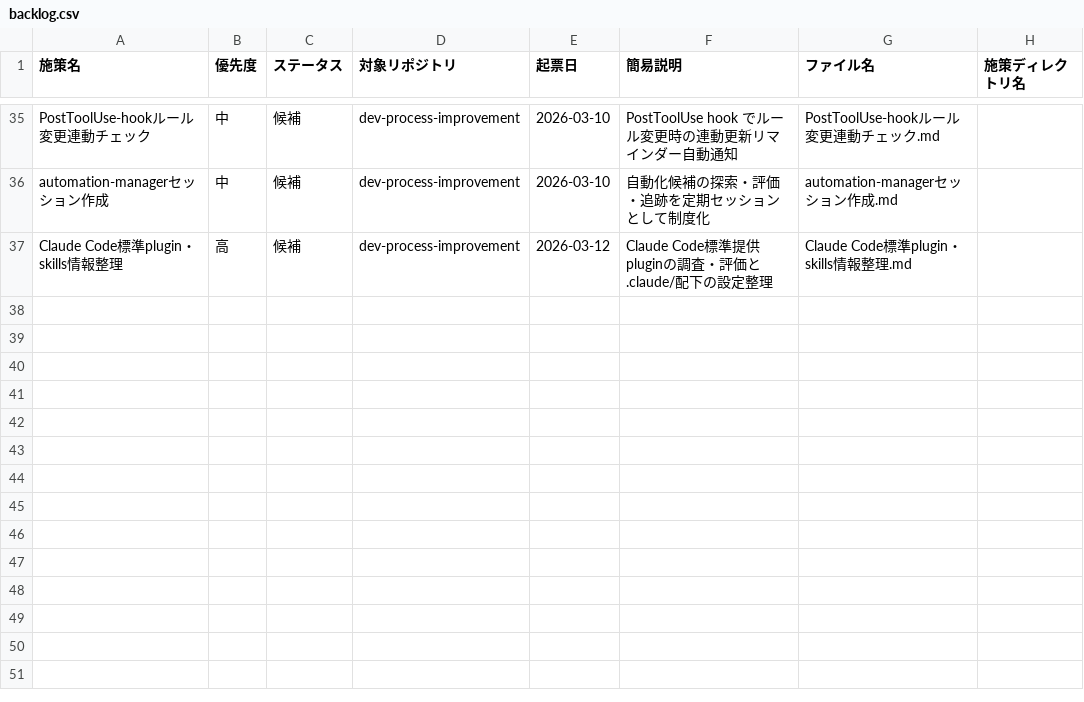
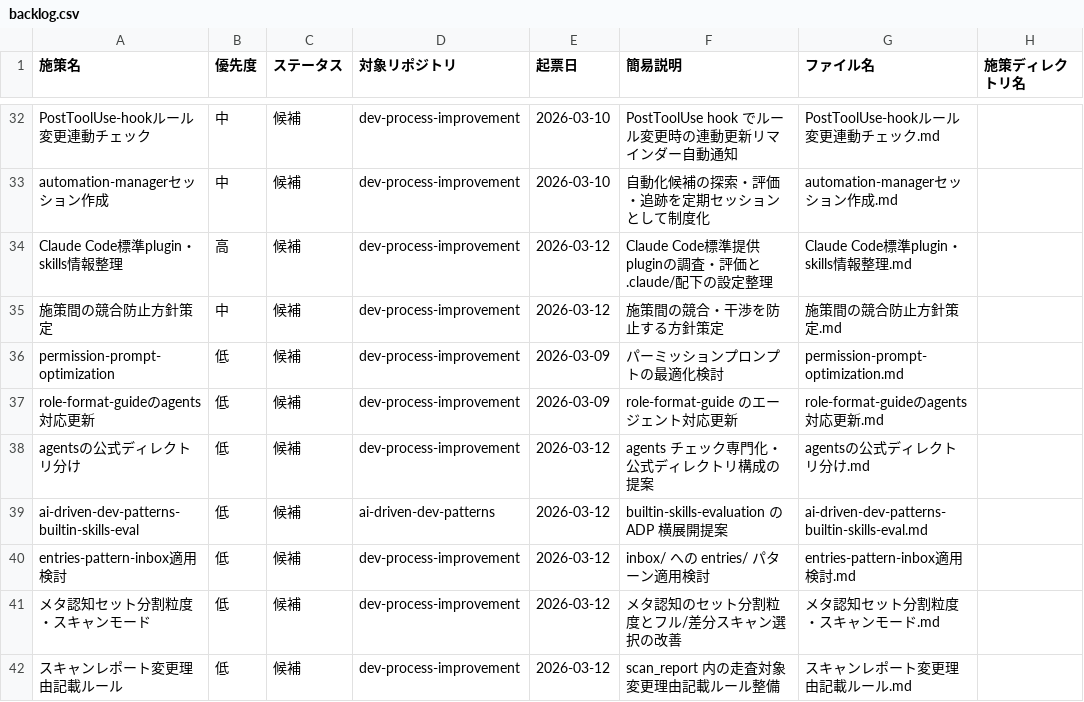
Before and after one commit to ryo12-n/dev-process-improvement, a CSV file: backlog/backlog.csv, drawn as a sheet; only a part is shown, gaps mark what is left out; the diff covers the shown part only; the diff names each change by its address in the sheet, - before the commit and + after, or states it on an @@ line.

```diff
--- a/backlog/backlog.csv
+++ b/backlog/backlog.csv
+row 35: 施策間の競合防止方針策定 | 中 | 候補 | dev-process-improvement | 2026-03-12 | 施策間の競合・干渉を防止する方針策定 | 施策間の競合防止方針策定.md
+row 36: permission-prompt-optimization | 低 | 候補 | dev-process-improvement | 2026-03-09 | パーミッションプロンプトの最適化検討 | permission-prompt-optimization.md
+row 37: role-format-guideのagents対応更新 | 低 | 候補 | dev-process-improvement | 2026-03-09 | role-format-guide のエージェント対応更新 | role-format-guideのagents対応更新.md
+row 38: agentsの公式ディレクトリ分け | 低 | 候補 | dev-process-improvement | 2026-03-12 | agents チェック専門化・公式ディレクトリ構成の提案 | agentsの公式ディレクトリ分け.md
+row 39: ai-driven-dev-patterns-builtin-skills-eval | 低 | 候補 | ai-driven-dev-patterns | 2026-03-12 | builtin-skills-evaluation の ADP 横展開提案 | ai-driven-dev-patterns-builtin-skills-eval.md
+row 40: entries-pattern-inbox適用検討 | 低 | 候補 | dev-process-improvement | 2026-03-12 | inbox/ への entries/ パターン適用検討 | entries-pattern-inbox適用検討.md
+row 41: メタ認知セット分割粒度・スキャンモード | 低 | 候補 | dev-process-improvement | 2026-03-12 | メタ認知のセット分割粒度とフル/差分スキャン選択の改善 | メタ認知セット分割粒度・スキャンモード.md
+row 42: スキャンレポート変更理由記載ルール | 低 | 候補 | dev-process-improvement | 2026-03-12 | scan_report 内の走査対象変更理由記載ルール整備 | スキャンレポート変更理由記載ルール.md
```
Also changed, not shown: 8 added rows and 3 removed rows elsewhere in this file, プロセス改善_課題管理.csv, 41 other files.
